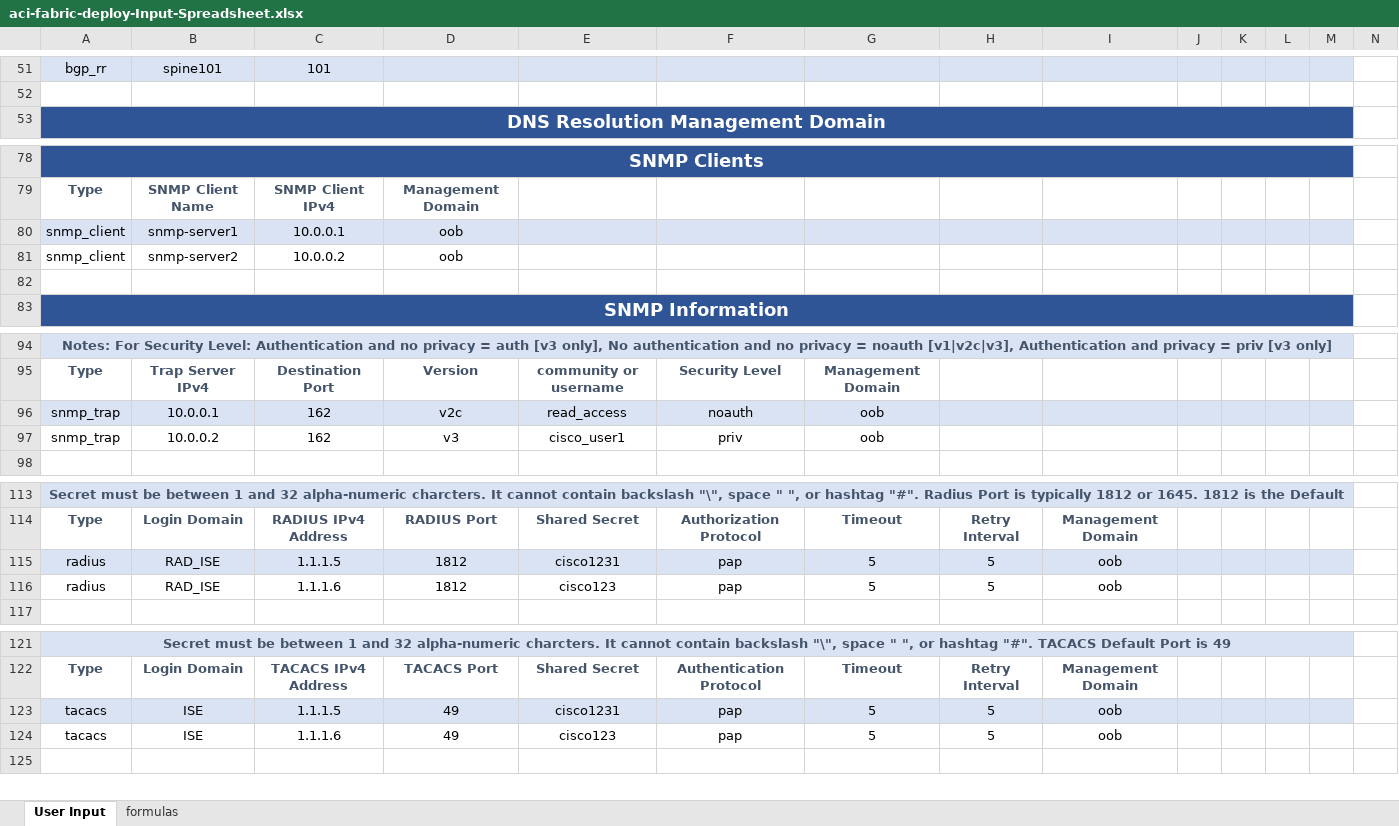
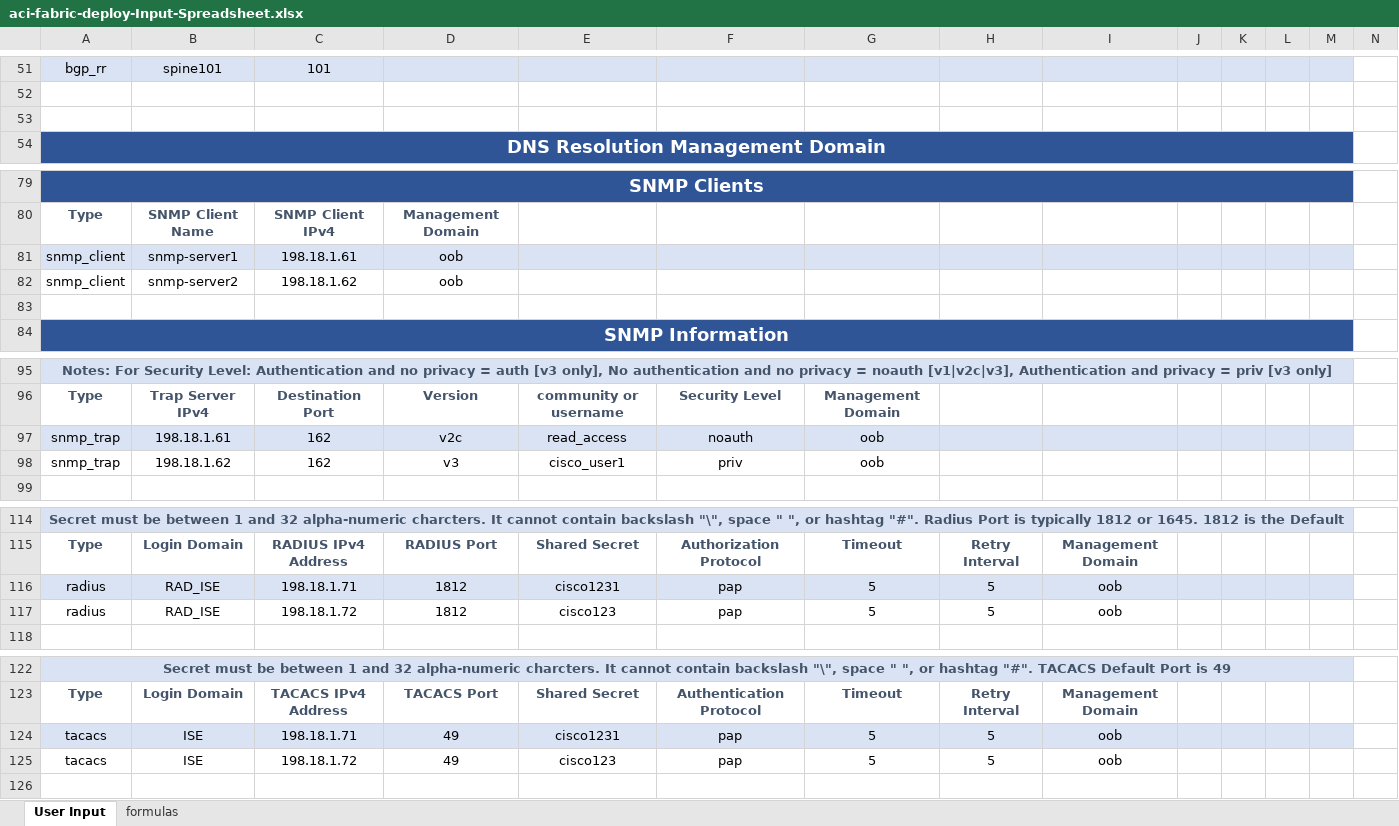
Before and after one commit to scotttyso/terraform-aci-fabric-deploy, an Excel workbook: Terraform/aci/base-configs/aci-fabric-deploy-Input-Spreadsheet.xlsx, sheet User Input, drawn as a sheet; only a part is shown, gaps mark what is left out; values as stored, in another font and other column widths than the file's, no borders; addresses are those after the commit; rows hold the shown columns only; the diff covers the shown part only; the diff names each change by its address in the sheet, - before the commit and + after, or states it on an @@ line.

```diff
--- a/Terraform/aci/base-configs/aci-fabric-deploy-Input-Spreadsheet.xlsx (sheet User Input)
+++ b/Terraform/aci/base-configs/aci-fabric-deploy-Input-Spreadsheet.xlsx (sheet User Input)
+row 53: (empty)
-C81: 10.0.0.1
+C81: 198.18.1.61
-C82: 10.0.0.2
+C82: 198.18.1.62
-B97: 10.0.0.1
+B97: 198.18.1.61
-B98: 10.0.0.2
+B98: 198.18.1.62
-C116: 1.1.1.5
+C116: 198.18.1.71
-C117: 1.1.1.6
+C117: 198.18.1.72
-C124: 1.1.1.5
+C124: 198.18.1.71
-C125: 1.1.1.6
+C125: 198.18.1.72
```
Also changed, not shown: 29 edited cells and cell formats elsewhere in this sheet.
